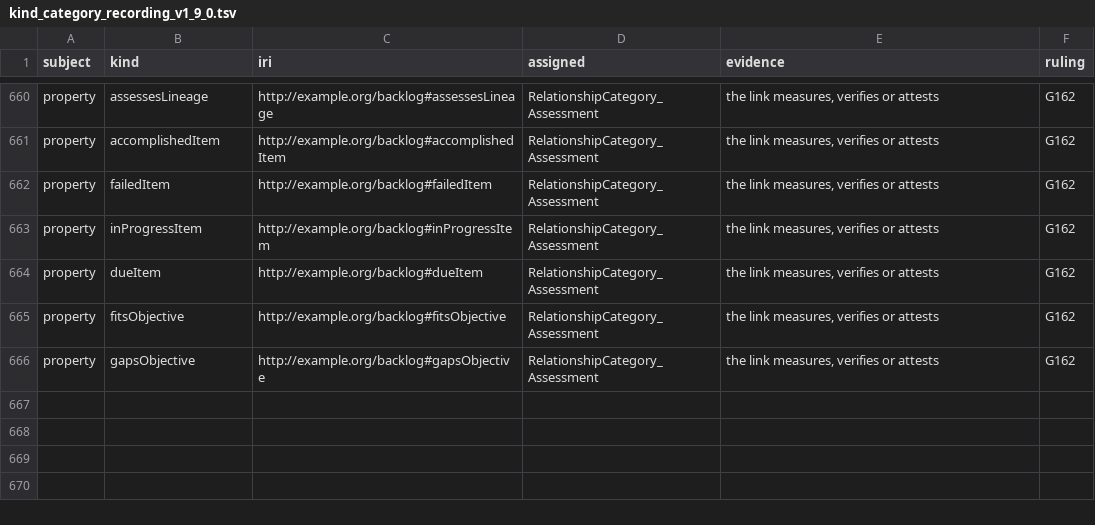
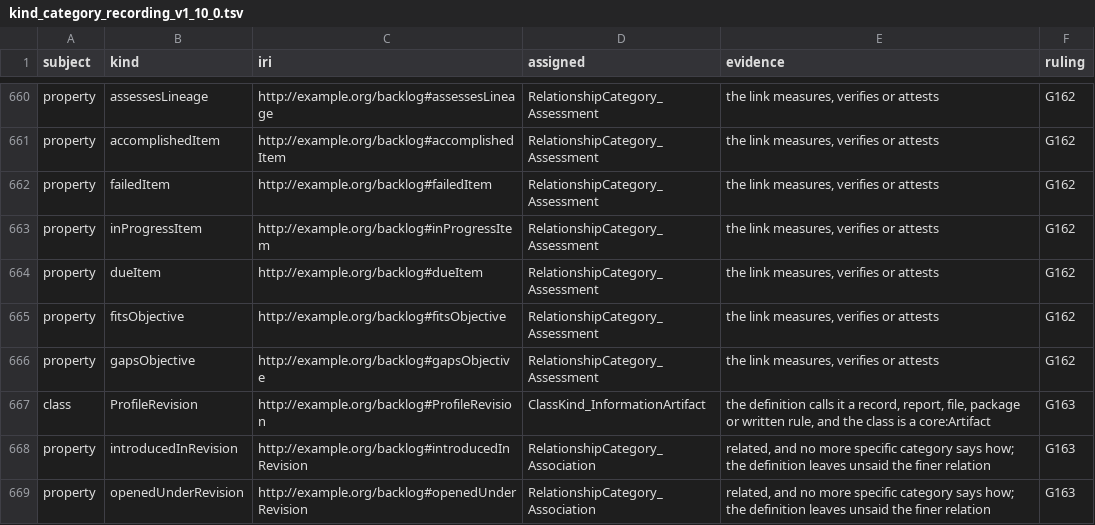
Before and after one commit to altunelyusuf/backlog-roadmap-framework, a TSV file: 03-tooling/kind_category_recording_v1_10_0.tsv (was 03-tooling/kind_category_recording_v1_9_0.tsv), drawn as a sheet; only a part is shown, gaps mark what is left out.

```diff
--- a/03-tooling/kind_category_recording_v1_9_0.tsv
+++ b/03-tooling/kind_category_recording_v1_10_0.tsv
@@ -666 +666,4 @@ property	fitsObjective	http://example.org/backlog#fitsObjective	RelationshipCate
 property	gapsObjective	http://example.org/backlog#gapsObjective	RelationshipCategory_Assessment	the link measures, verifies or attests	G162
+class	ProfileRevision	http://example.org/backlog#ProfileRevision	ClassKind_InformationArtifact	the definition calls it a record, report, file, package or written rule, and the class is a core:Artifact	G163
+property	introducedInRevision	http://example.org/backlog#introducedInRevision	RelationshipCategory_Association	related, and no more specific category says how; the definition leaves unsaid the finer relation	G163
+property	openedUnderRevision	http://example.org/backlog#openedUnderRevision	RelationshipCategory_Association	related, and no more specific category says how; the definition leaves unsaid the finer relation	G163
```
Also changed, not shown: 13 other files.
